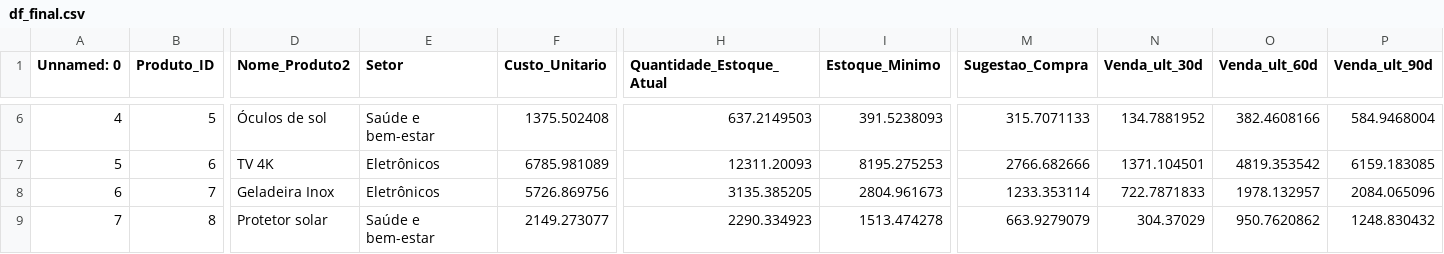
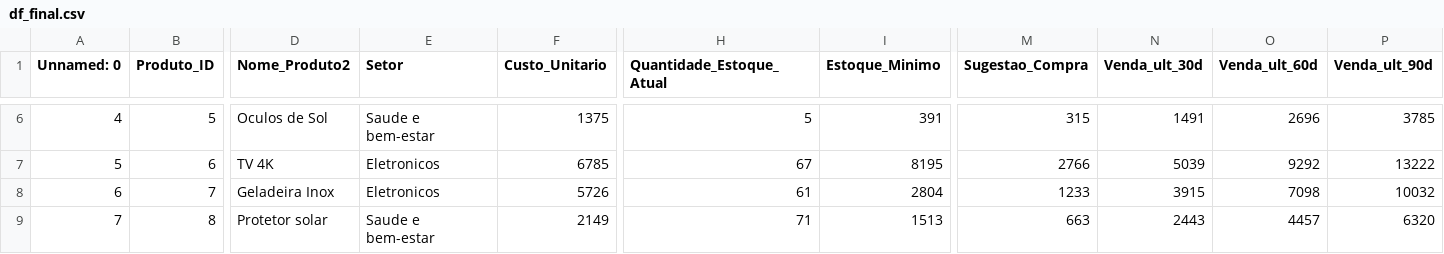
Before and after one commit to TabathaLarissa/AppStockON, a CSV file: df_final.csv, drawn as a sheet; only a part is shown, gaps mark what is left out; the diff covers the shown part only; the diff names each change by its address in the sheet, - before the commit and + after, or states it on an @@ line.

```diff
--- a/df_final.csv
+++ b/df_final.csv
-D6 (Nome_Produto2): Óculos de sol
+D6 (Nome_Produto2): Oculos de Sol
-E6 (Setor): Saúde e bem-estar
+E6 (Setor): Saude e bem-estar
-F6 (Custo_Unitario): 1375.502408
+F6 (Custo_Unitario): 1375
-H6 (Quantidade_Estoque_Atual): 637.2149503
+H6 (Quantidade_Estoque_Atual): 5
-I6 (Estoque_Minimo): 391.5238093
+I6 (Estoque_Minimo): 391
-M6 (Sugestao_Compra): 315.7071133
+M6 (Sugestao_Compra): 315
-N6 (Venda_ult_30d): 134.7881952
+N6 (Venda_ult_30d): 1491
-O6 (Venda_ult_60d): 382.4608166
+O6 (Venda_ult_60d): 2696
-P6 (Venda_ult_90d): 584.9468004
+P6 (Venda_ult_90d): 3785
-E7:E8 (Setor): Eletrônicos
+E7:E8 (Setor): Eletronicos
-F7 (Custo_Unitario): 6785.981089
+F7 (Custo_Unitario): 6785
-H7 (Quantidade_Estoque_Atual): 12311.20093
+H7 (Quantidade_Estoque_Atual): 67
-I7 (Estoque_Minimo): 8195.275253
+I7 (Estoque_Minimo): 8195
-M7 (Sugestao_Compra): 2766.682666
+M7 (Sugestao_Compra): 2766
-N7 (Venda_ult_30d): 1371.104501
+N7 (Venda_ult_30d): 5039
-O7 (Venda_ult_60d): 4819.353542
+O7 (Venda_ult_60d): 9292
-P7 (Venda_ult_90d): 6159.183085
+P7 (Venda_ult_90d): 13222
-F8 (Custo_Unitario): 5726.869756
+F8 (Custo_Unitario): 5726
-H8 (Quantidade_Estoque_Atual): 3135.385205
+H8 (Quantidade_Estoque_Atual): 61
-I8 (Estoque_Minimo): 2804.961673
+I8 (Estoque_Minimo): 2804
-M8 (Sugestao_Compra): 1233.353114
+M8 (Sugestao_Compra): 1233
-N8 (Venda_ult_30d): 722.7871833
+N8 (Venda_ult_30d): 3915
-O8 (Venda_ult_60d): 1978.132957
+O8 (Venda_ult_60d): 7098
-P8 (Venda_ult_90d): 2084.065096
+P8 (Venda_ult_90d): 10032
-E9 (Setor): Saúde e bem-estar
+E9 (Setor): Saude e bem-estar
-F9 (Custo_Unitario): 2149.273077
+F9 (Custo_Unitario): 2149
-H9 (Quantidade_Estoque_Atual): 2290.334923
+H9 (Quantidade_Estoque_Atual): 71
-I9 (Estoque_Minimo): 1513.474278
+I9 (Estoque_Minimo): 1513
-M9 (Sugestao_Compra): 663.9279079
+M9 (Sugestao_Compra): 663
-N9 (Venda_ult_30d): 304.37029
+N9 (Venda_ult_30d): 2443
-O9 (Venda_ult_60d): 950.7620862
+O9 (Venda_ult_60d): 4457
-P9 (Venda_ult_90d): 1248.830432
+P9 (Venda_ult_90d): 6320
```
Also changed, not shown: 41 edited cells elsewhere in this file, previsoes.csv.
